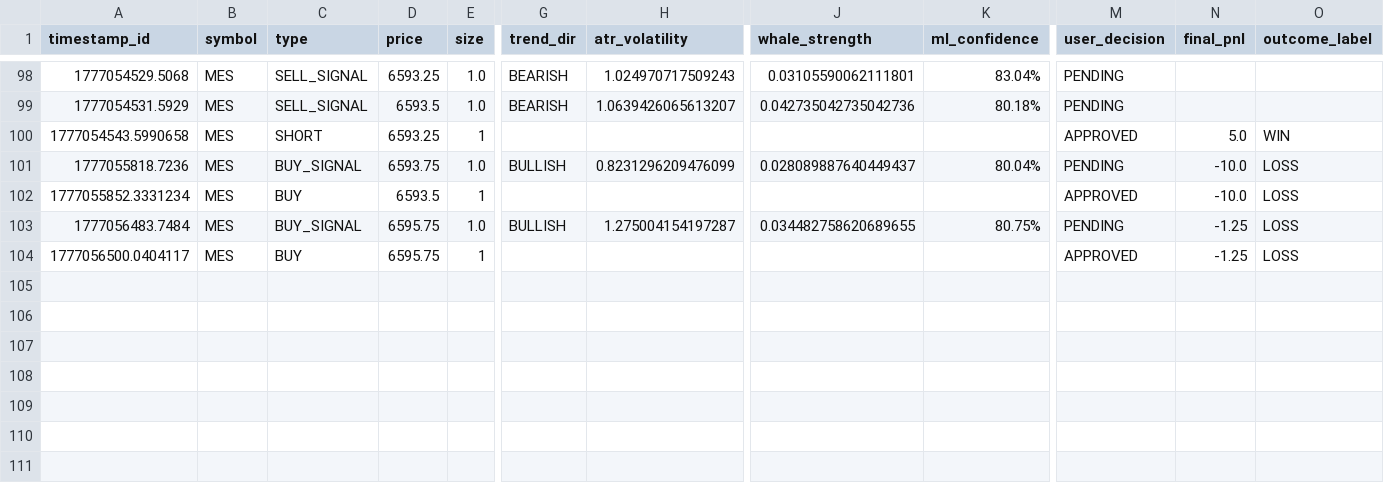
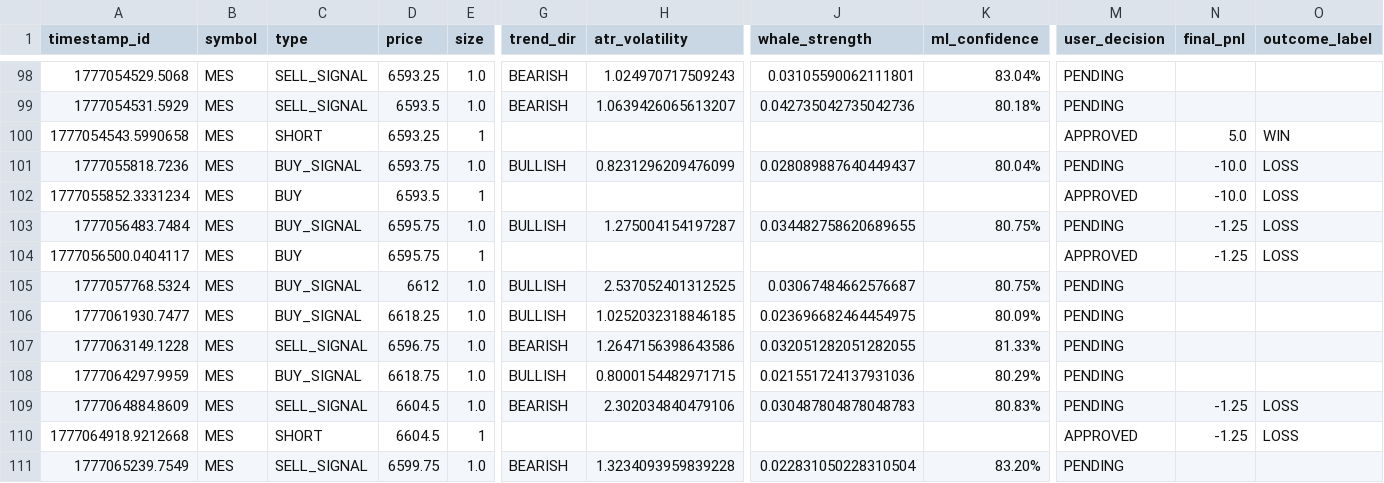
Before and after one commit to MidActionJax/midas, a CSV file: trade_history.csv, drawn as a sheet; only a part is shown, gaps mark what is left out; rows hold the shown columns only; the diff names each change by its address in the sheet, - before the commit and + after, or states it on an @@ line.

Commit message:
Simplify NT fill handling, fix timezone, add trades
Remove ad-hoc live_nt_positions mutation in NT adapter and tighten ORDER_FILL logic to only update tracked position entry_price when symbol and fill price are present (keeps Python PnL accurate without side-effectful memory tweaks). Adjust StateManager timezone handling to localize naive timestamps as US/Arizona then convert to US/Eastern to avoid hardcoding Arizona or incorrect tz conversions. Append several new rows to trade_history.csv (new pending/approved trade records). Files changed: adapters/nt_futures.py, core/state.py, trade_history.csv.

```diff
--- a/trade_history.csv
+++ b/trade_history.csv
+row 105: 1777057768.5324 | MES | BUY_SIGNAL | 6612 | 1.0 | BULLISH | 2.537052401312525 | 0.03067484662576687 | 80.75% | PENDING
+row 106: 1777061930.7477 | MES | BUY_SIGNAL | 6618.25 | 1.0 | BULLISH | 1.0252032318846185 | 0.023696682464454975 | 80.09% | PENDING
+row 107: 1777063149.1228 | MES | SELL_SIGNAL | 6596.75 | 1.0 | BEARISH | 1.2647156398643586 | 0.032051282051282055 | 81.33% | PENDING
+row 108: 1777064297.9959 | MES | BUY_SIGNAL | 6618.75 | 1.0 | BULLISH | 0.8000154482971715 | 0.021551724137931036 | 80.29% | PENDING
+row 109: 1777064884.8609 | MES | SELL_SIGNAL | 6604.5 | 1.0 | BEARISH | 2.302034840479106 | 0.030487804878048783 | 80.83% | PENDING | -1.25 | LOSS
+row 110: 1777064918.9212668 | MES | SHORT | 6604.5 | 1 |  |  |  |  | APPROVED | -1.25 | LOSS
+row 111: 1777065239.7549 | MES | SELL_SIGNAL | 6599.75 | 1.0 | BEARISH | 1.3234093959839228 | 0.022831050228310504 | 83.20% | PENDING
```
Also changed, not shown: 2 other files.
